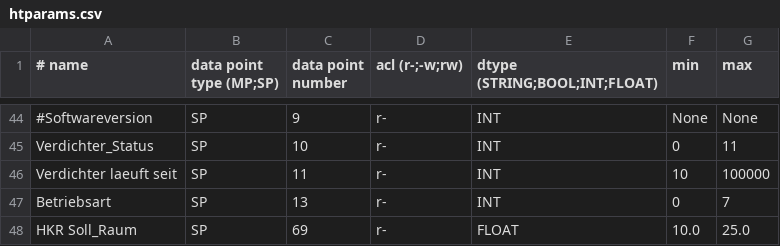
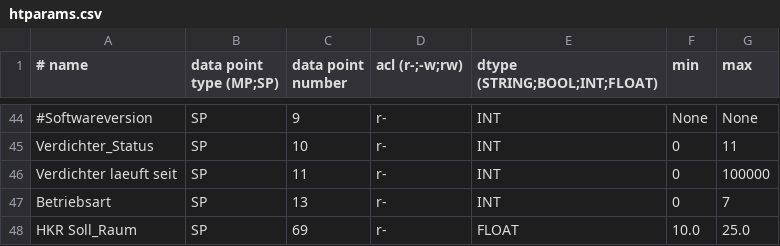
Before and after one commit to dstrigl/htheatpump, a CSV file: htheatpump/htparams.csv, drawn as a sheet; only a part is shown, gaps mark what is left out; the diff names each change by its address in the sheet, - before the commit and + after, or states it on an @@ line.

```diff
--- a/htheatpump/htparams.csv
+++ b/htheatpump/htparams.csv
-F46 (min): 10
+F46 (min): 0
```
Also changed, not shown: 13 other files.
